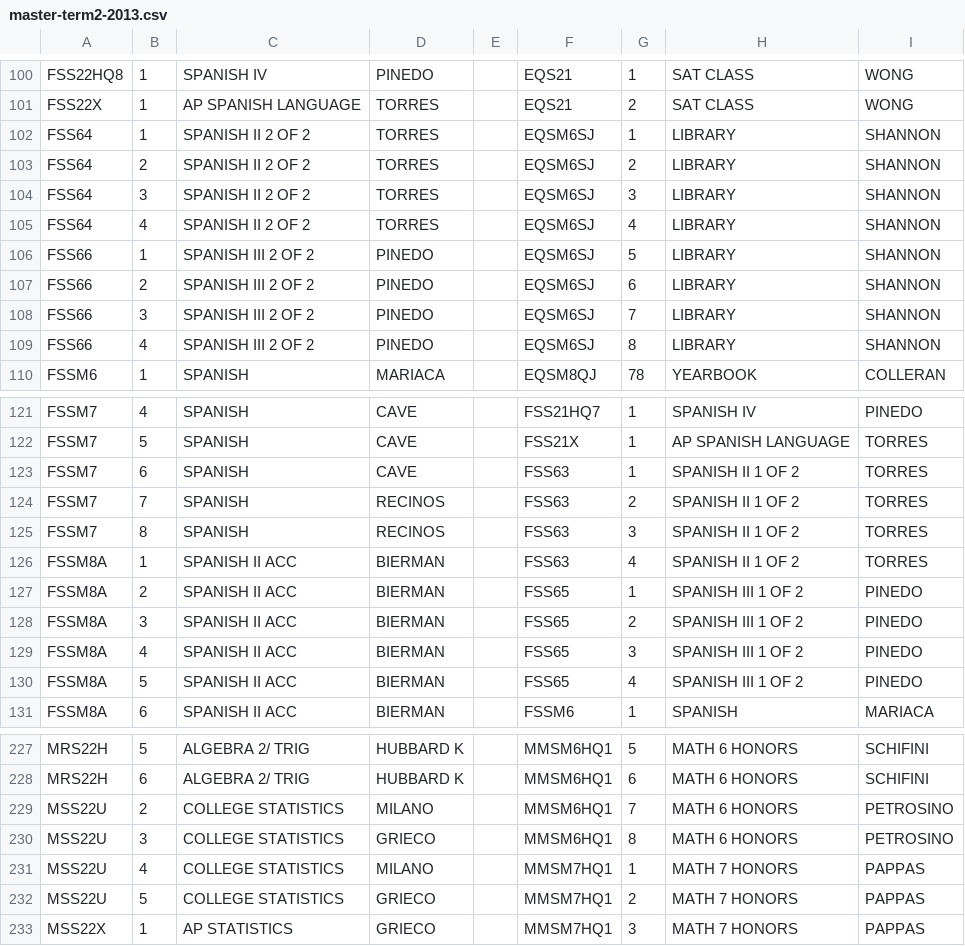
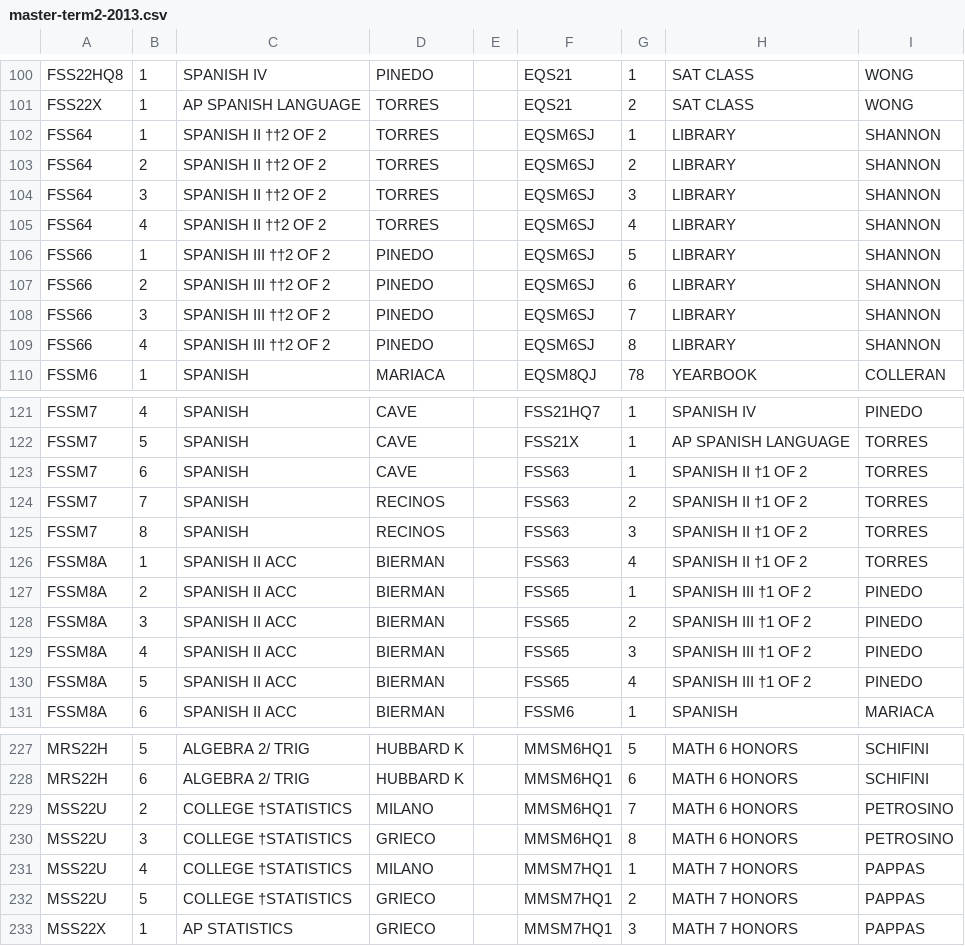
Before and after one commit to scholarsnyc/student-data, a CSV file: data/master-term2-2013.csv, drawn as a sheet; only a part is shown, gaps mark what is left out; the diff covers the shown part only; the diff names each change by its address in the sheet, - before the commit and + after, or states it on an @@ line.

Commit message:
Change encoding to UTF-8

```diff
--- a/data/master-term2-2013.csv
+++ b/data/master-term2-2013.csv
-C102:C105: SPANISH II 2 OF 2
+C102:C105: SPANISH II ††2 OF 2
-C106:C109: SPANISH III 2 OF 2
+C106:C109: SPANISH III ††2 OF 2
-H123:H126: SPANISH II 1 OF 2
+H123:H126: SPANISH II †1 OF 2
-H127:H130: SPANISH III 1 OF 2
+H127:H130: SPANISH III †1 OF 2
-C229:C232: COLLEGE STATISTICS
+C229:C232: COLLEGE †STATISTICS
```
Also changed, not shown: 12 edited cells elsewhere in this file.
